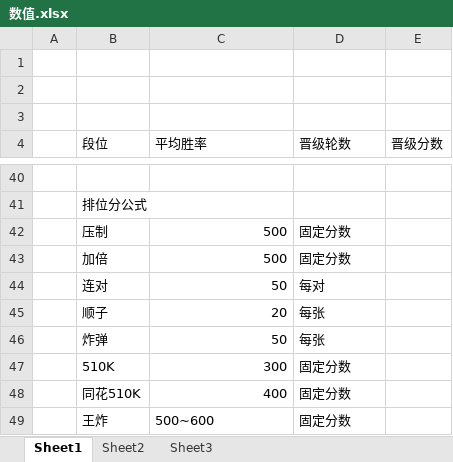
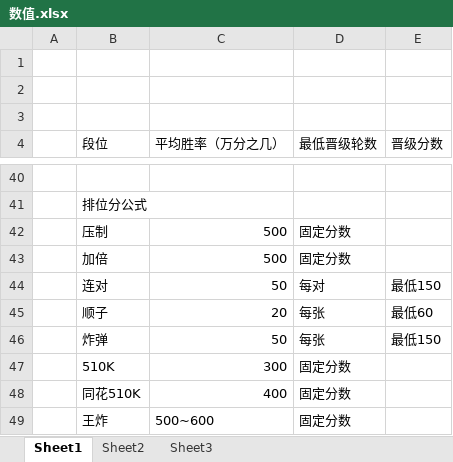
Before and after one commit to husu09/game-all, an Excel workbook: 510k/数值.xlsx, sheet Sheet1, drawn as a sheet; only a part is shown, gaps mark what is left out; values as stored, in another font and other column widths than the file's, no borders; the diff names each change by its address in the sheet, - before the commit and + after, or states it on an @@ line.

```diff
--- a/510k/数值.xlsx (sheet Sheet1)
+++ b/510k/数值.xlsx (sheet Sheet1)
-C4: 平均胜率
+C4: 平均胜率（万分之几）
-D4: 晋级轮数
+D4: 最低晋级轮数
-E44 (晋级分数): (empty)
+E44 (晋级分数): 最低150
-E45 (晋级分数): (empty)
+E45 (晋级分数): 最低60
-E46 (晋级分数): (empty)
+E46 (晋级分数): 最低150
```
Also changed, not shown: 510k/表/Y邮件.xlsx, 13 other files.
